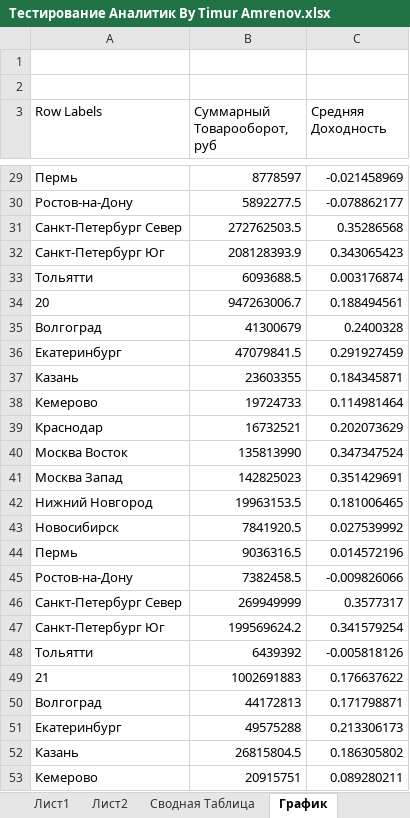
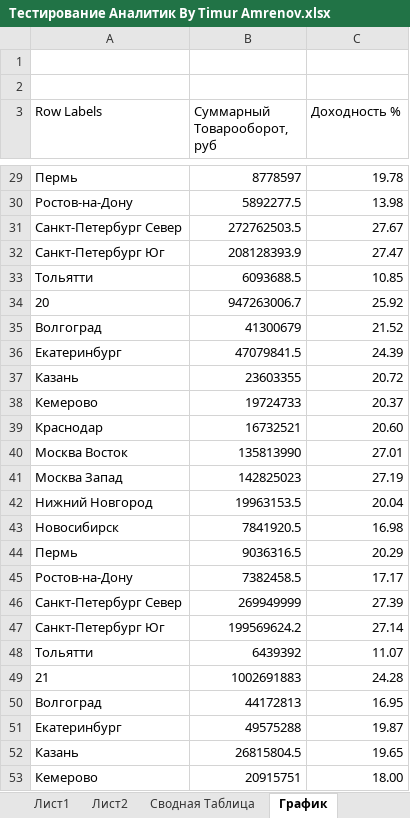
Before and after one commit to TimurAmrenov/Excel-Final-Project, an Excel workbook: Тестирование Аналитик By Timur Amrenov.xlsx, sheet График, drawn as a sheet; only a part is shown, gaps mark what is left out; values as stored, in another font and other column widths than the file's, no borders; charts and pictures not drawn; the diff covers the shown part only; the diff names each change by its address in the sheet, - before the commit and + after, or states it on an @@ line.

```diff
--- a/Тестирование Аналитик By Timur Amrenov.xlsx (sheet График)
+++ b/Тестирование Аналитик By Timur Amrenov.xlsx (sheet График)
-C3: Средняя Доходность
+C3: Доходность %
-C29 (Доходность %): -0.021458969
+C29 (Доходность %): 19.78
-C30 (Доходность %): -0.078862177
+C30 (Доходность %): 13.98
-C31 (Доходность %): 0.35286568
+C31 (Доходность %): 27.67
-C32 (Доходность %): 0.343065423
+C32 (Доходность %): 27.47
-C33 (Доходность %): 0.003176874
+C33 (Доходность %): 10.85
-C34 (Доходность %): 0.188494561
+C34 (Доходность %): 25.92
-C35 (Доходность %): 0.2400328
+C35 (Доходность %): 21.52
-C36 (Доходность %): 0.291927459
+C36 (Доходность %): 24.39
-C37 (Доходность %): 0.184345871
+C37 (Доходность %): 20.72
-C38 (Доходность %): 0.114981464
+C38 (Доходность %): 20.37
-C39 (Доходность %): 0.202073629
+C39 (Доходность %): 20.60
-C40 (Доходность %): 0.347347524
+C40 (Доходность %): 27.01
-C41 (Доходность %): 0.351429691
+C41 (Доходность %): 27.19
-C42 (Доходность %): 0.181006465
+C42 (Доходность %): 20.04
-C43 (Доходность %): 0.027539992
+C43 (Доходность %): 16.98
-C44 (Доходность %): 0.014572196
+C44 (Доходность %): 20.29
-C45 (Доходность %): -0.009826066
+C45 (Доходность %): 17.17
-C46 (Доходность %): 0.3577317
+C46 (Доходность %): 27.39
-C47 (Доходность %): 0.341579254
+C47 (Доходность %): 27.14
-C48 (Доходность %): -0.005818126
+C48 (Доходность %): 11.07
-C49 (Доходность %): 0.176637622
+C49 (Доходность %): 24.28
-C50 (Доходность %): 0.171798871
+C50 (Доходность %): 16.95
-C51 (Доходность %): 0.213306173
+C51 (Доходность %): 19.87
-C52 (Доходность %): 0.186305802
+C52 (Доходность %): 19.65
-C53 (Доходность %): 0.089280211
+C53 (Доходность %): 18.00
```
Also changed, not shown: 74 edited cells elsewhere in this sheet, sheet Сводная Таблица, charts or pictures.
